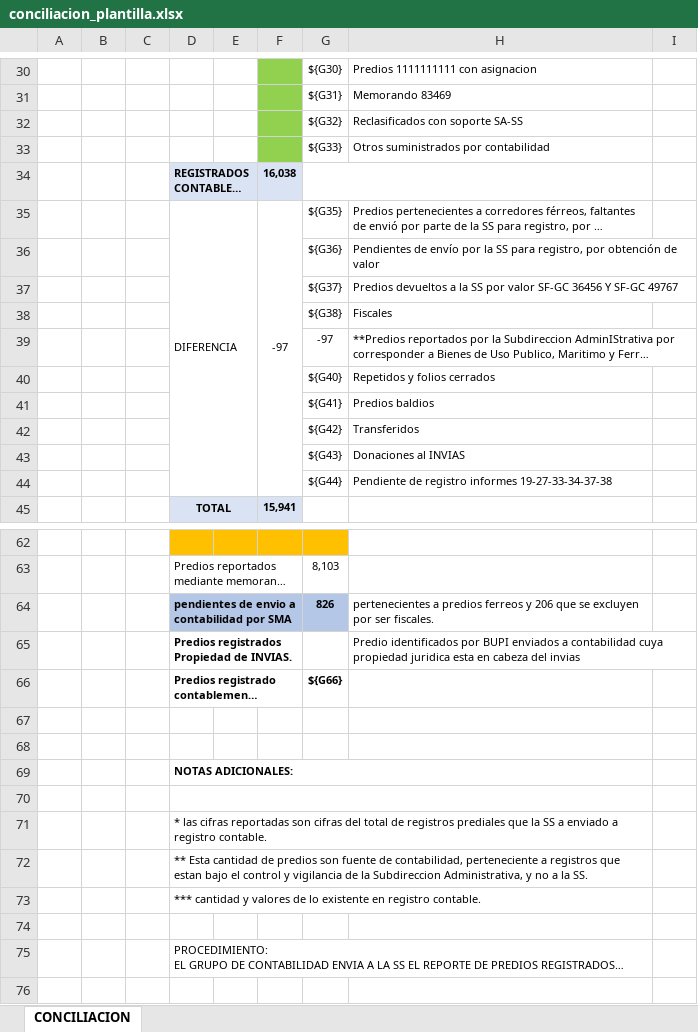
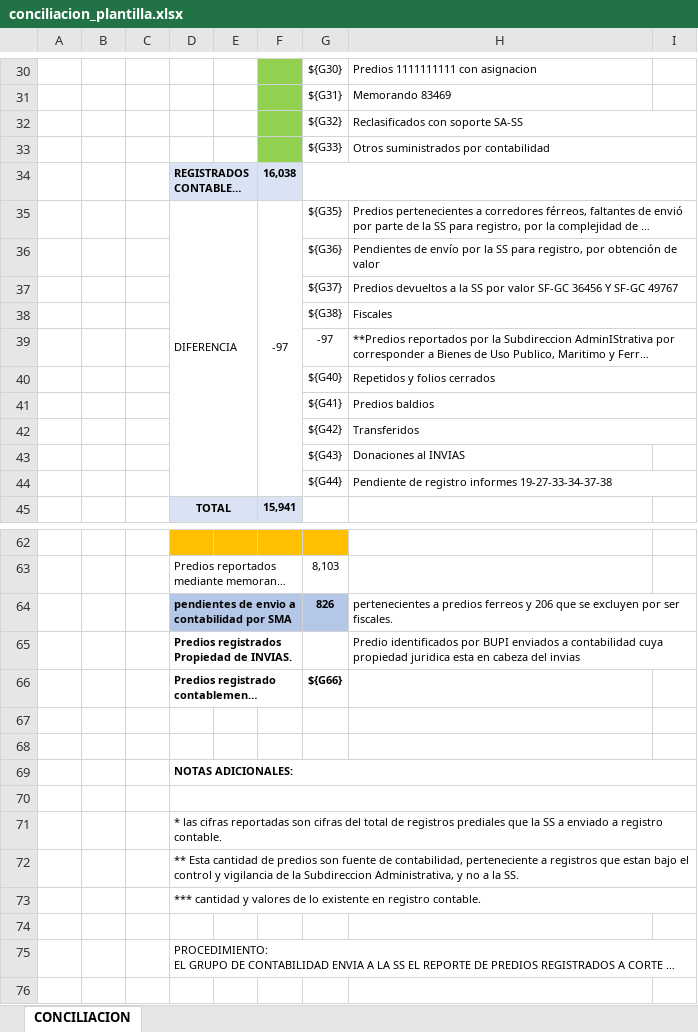
Before and after one commit to dfrodriguezl/bupi, an Excel workbook: help/conciliacion_plantilla.xlsx, sheet CONCILIACION, drawn as a sheet; only a part is shown, gaps mark what is left out; long unchanged cells end in …; values as stored, in another font and other column widths than the file's, no borders; charts and pictures not drawn; the diff covers the shown part only; the diff names each change by its address in the sheet, - before the commit and + after, or states it on an @@ line.

```diff
--- a/help/conciliacion_plantilla.xlsx (sheet CONCILIACION)
+++ b/help/conciliacion_plantilla.xlsx (sheet CONCILIACION)
+H32:I32 merged
+H33:I33 merged
-G34:H34 merged
+G34:I34 merged
+H35:I35 merged
+H36:I36 merged
+H37:I37 merged
+H38:I38 merged
+H39:I39 merged
+H40:I40 merged
+H41:I41 merged
+H42:I42 merged
+H44:I44 merged
+H64:I64 merged
+H65:I65 merged
-D69:H69 merged
+D69:I69 merged
-D70:H70 merged
+D70:I70 merged
-D71:H71 merged
+D71:I71 merged
-D72:H72 merged
+D72:I72 merged
-D73:H73 merged
+D73:I73 merged
-D75:H75 merged
+D75:I75 merged
```
Also changed, not shown: 1 edited cell, cell formats and merged cells elsewhere in this sheet, 4 other files.
